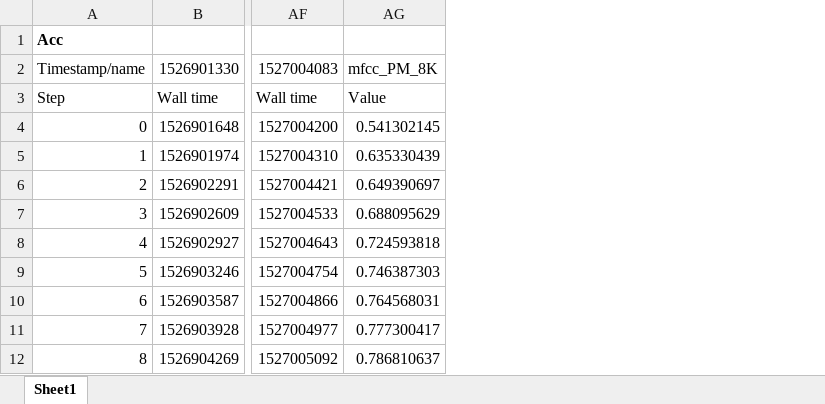
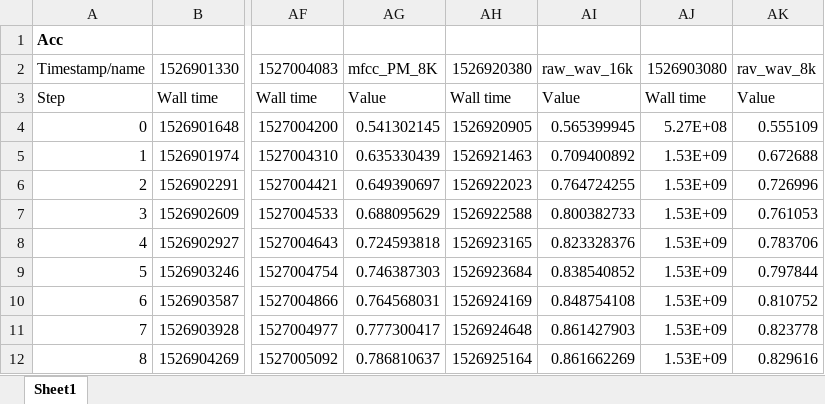
Before and after one commit to pnorl/Speech-Recognition-Challenge, an Excel workbook: results_excel/Training.xlsx, sheet Sheet1, drawn as a sheet; only a part is shown, gaps mark what is left out; values as stored, in another font and other column widths than the file's, no borders; the diff names each change by its address in the sheet, - before the commit and + after, or states it on an @@ line.

```diff
--- a/results_excel/Training.xlsx (sheet Sheet1)
+++ b/results_excel/Training.xlsx (sheet Sheet1)
+column AH, rows 2-12: 1526920380 | Wall time | 1526920905 | 1526921463 | 1526922023 | 1526922588 | 1526923165 | 1526923684 | 1526924169 | 1526924648 | 1526925164
+column AI, rows 2-12: raw_wav_16k | Value | 0.565399945 | 0.709400892 | 0.764724255 | 0.800382733 | 0.823328376 | 0.838540852 | 0.848754108 | 0.861427903 | 0.861662269
+column AJ, rows 2-12: 1526903080 | Wall time | 5.27E+08 | 1.53E+09 | 1.53E+09 | 1.53E+09 | 1.53E+09 | 1.53E+09 | 1.53E+09 | 1.53E+09 | 1.53E+09
+column AK, rows 2-12: rav_wav_8k | Value | 0.555109 | 0.672688 | 0.726996 | 0.761053 | 0.783706 | 0.797844 | 0.810752 | 0.823778 | 0.829616
```
Also changed, not shown: results_excel/Testing.xlsx, 1 other file.
